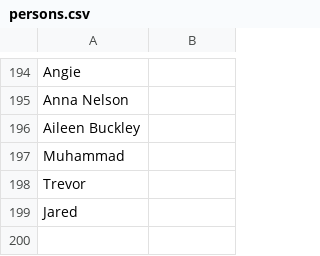
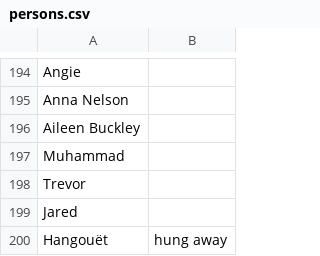
Before and after one commit to geobarry/kronenfeld_talon, a CSV file: lists/persons.csv, drawn as a sheet; only a part is shown, gaps mark what is left out.

Commit message:
persons list

```diff
--- a/lists/persons.csv
+++ b/lists/persons.csv
@@ -199 +199,2 @@ Trevor
 Jared
+Hangouët,hung away
```
